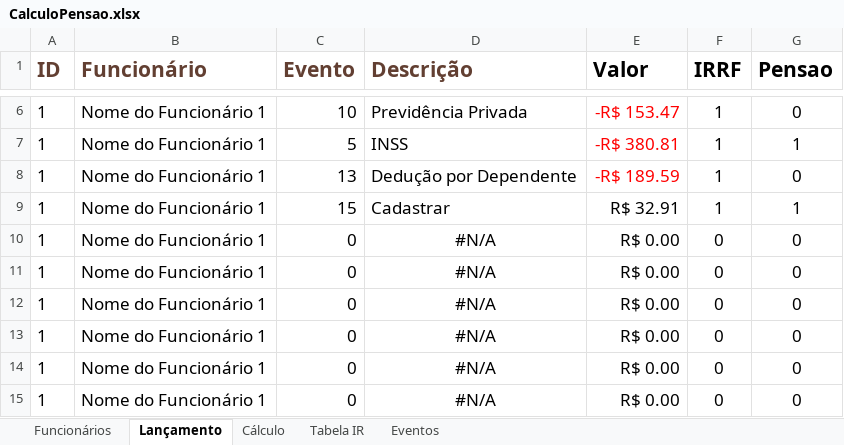
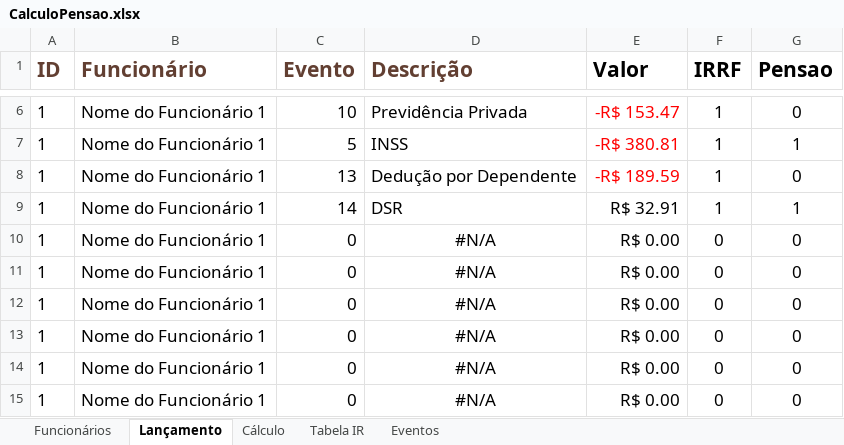
Before and after one commit to NaldoDj-zz/BlackTDN, an Excel workbook: templates/office/excel/rh/pensao/CalculoPensao.xlsx, sheet Lançamento, drawn as a sheet; only a part is shown, gaps mark what is left out; values as stored, in another font and other column widths than the file's, no borders; table styles not drawn; the diff names each change by its address in the sheet, - before the commit and + after, or states it on an @@ line.

```diff
--- a/templates/office/excel/rh/pensao/CalculoPensao.xlsx (sheet Lançamento)
+++ b/templates/office/excel/rh/pensao/CalculoPensao.xlsx (sheet Lançamento)
-C9 (Evento): 15
+C9 (Evento): 14
-D9 (Descrição): Cadastrar
+D9 (Descrição): DSR
```
Also changed, not shown: 1 other file.
